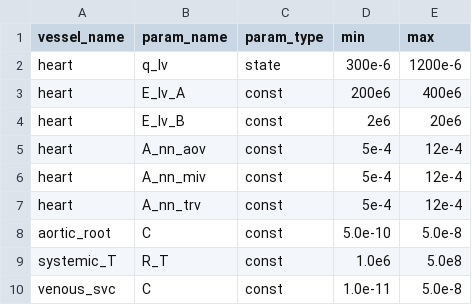
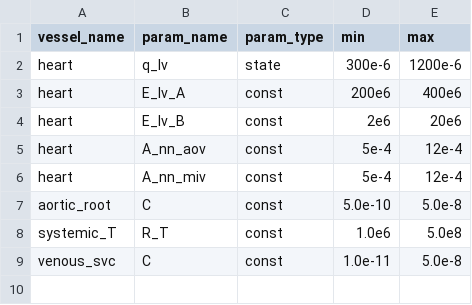
Before and after one commit to FinbarArgus/circulatory_autogen, a CSV file: resources/3compartment_params_for_id.csv, drawn as a sheet.

```diff
--- a/resources/3compartment_params_for_id.csv
+++ b/resources/3compartment_params_for_id.csv
@@ -6,3 +6,2 @@ heart,                        A_nn_aov,         const,       5e-4,       12e-4
 heart,                        A_nn_miv,         const,       5e-4,       12e-4
-heart,                        A_nn_trv,         const,       5e-4,       12e-4
 aortic_root,                  C,                const,       5.0e-10,    5.0e-8
```
Also changed, not shown: generated_models/3compartment_parameters.csv, 10 other files.
